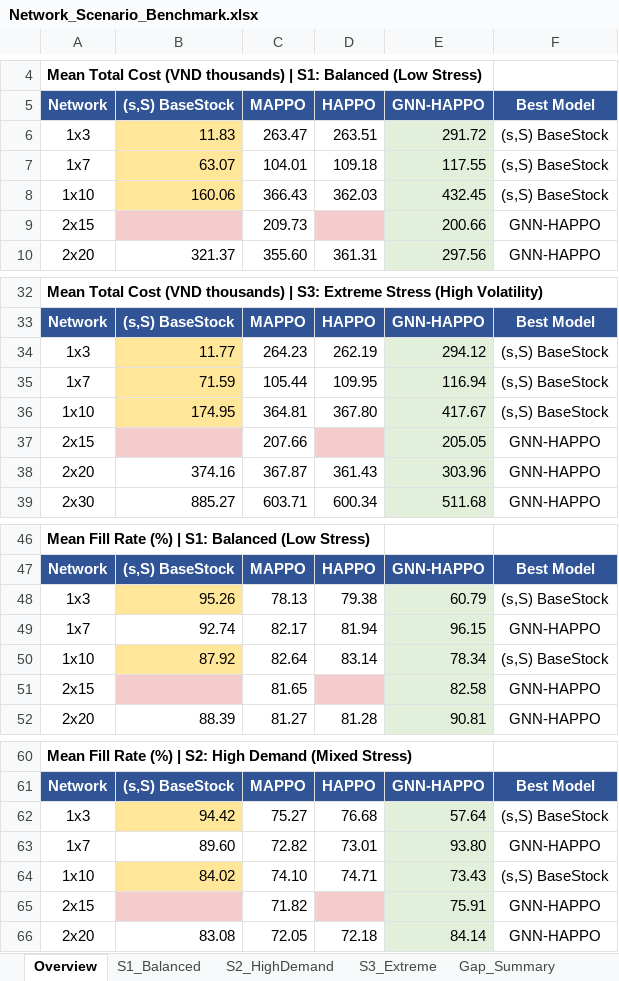
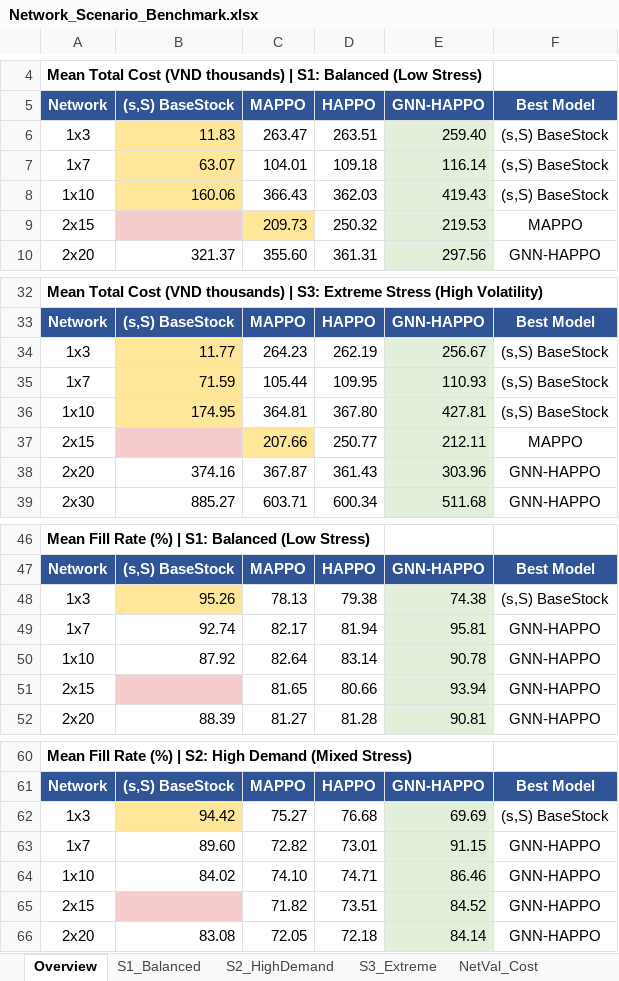
Before and after one commit to vuducthuanvdt2310/Thesis-MADRL, an Excel workbook: Network_Scenario_Benchmark.xlsx, sheet Overview, drawn as a sheet; only a part is shown, gaps mark what is left out; values as stored, in another font and other column widths than the file's, no borders; the diff covers the shown part only; the diff names each change by its address in the sheet, - before the commit and + after, or states it on an @@ line.

```diff
--- a/Network_Scenario_Benchmark.xlsx (sheet Overview)
+++ b/Network_Scenario_Benchmark.xlsx (sheet Overview)
+sheet tab: NetVal_Cost
-E6 (GNN-HAPPO): 291.72
+E6 (GNN-HAPPO): 259.40
-E7 (GNN-HAPPO): 117.55
+E7 (GNN-HAPPO): 116.14
-E8 (GNN-HAPPO): 432.45
+E8 (GNN-HAPPO): 419.43
-C9 fill: none
+C9 fill: #FFE699
-D9 (HAPPO): (empty)
+D9 (HAPPO): 250.32
-D9 fill: #F4CCCC
+D9 fill: none
-E9 (GNN-HAPPO): 200.66
+E9 (GNN-HAPPO): 219.53
-F9 (Best Model): GNN-HAPPO
+F9 (Best Model): MAPPO
-E34 (GNN-HAPPO): 294.12
+E34 (GNN-HAPPO): 256.67
-E35 (GNN-HAPPO): 116.94
+E35 (GNN-HAPPO): 110.93
-E36 (GNN-HAPPO): 417.67
+E36 (GNN-HAPPO): 427.81
-C37 fill: none
+C37 fill: #FFE699
-D37 (HAPPO): (empty)
+D37 (HAPPO): 250.77
-D37 fill: #F4CCCC
+D37 fill: none
-E37 (GNN-HAPPO): 205.05
+E37 (GNN-HAPPO): 212.11
-F37 (Best Model): GNN-HAPPO
+F37 (Best Model): MAPPO
-E48 (GNN-HAPPO): 60.79
+E48 (GNN-HAPPO): 74.38
-E49 (GNN-HAPPO): 96.15
+E49 (GNN-HAPPO): 95.81
-B50 fill: #FFE699
+B50 fill: none
-E50 (GNN-HAPPO): 78.34
+E50 (GNN-HAPPO): 90.78
-F50 (Best Model): (s,S) BaseStock
+F50 (Best Model): GNN-HAPPO
-D51 (HAPPO): (empty)
+D51 (HAPPO): 80.66
-D51 fill: #F4CCCC
+D51 fill: none
-E51 (GNN-HAPPO): 82.58
+E51 (GNN-HAPPO): 93.94
-E62 (GNN-HAPPO): 57.64
+E62 (GNN-HAPPO): 69.69
-E63 (GNN-HAPPO): 93.80
+E63 (GNN-HAPPO): 91.15
-B64 fill: #FFE699
+B64 fill: none
-E64 (GNN-HAPPO): 73.43
+E64 (GNN-HAPPO): 86.46
-F64 (Best Model): (s,S) BaseStock
+F64 (Best Model): GNN-HAPPO
-D65 (HAPPO): (empty)
+D65 (HAPPO): 73.51
-D65 fill: #F4CCCC
+D65 fill: none
-E65 (GNN-HAPPO): 75.91
+E65 (GNN-HAPPO): 84.52
```
Also changed, not shown: 11 edited cells and cell formats elsewhere in this sheet, sheet Raw_Data, sheet Gap_Summary, sheet S1_Balanced, sheet S3_Extreme, sheet S2_HighDemand, other sheet tabs, 1 other file.
